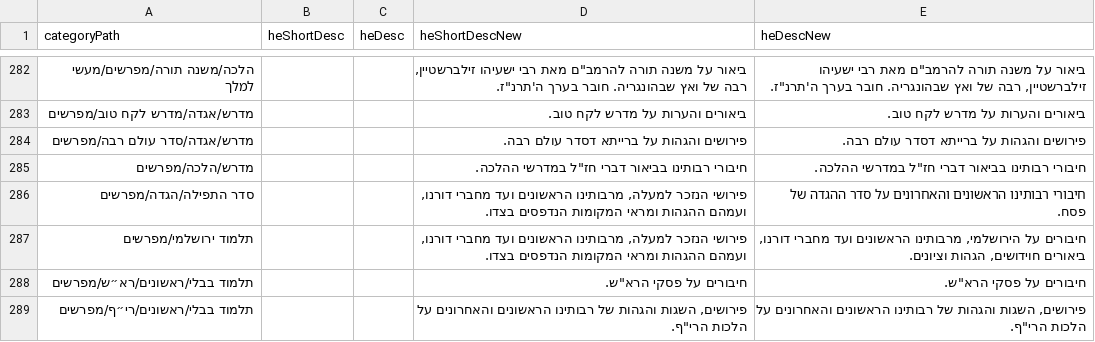
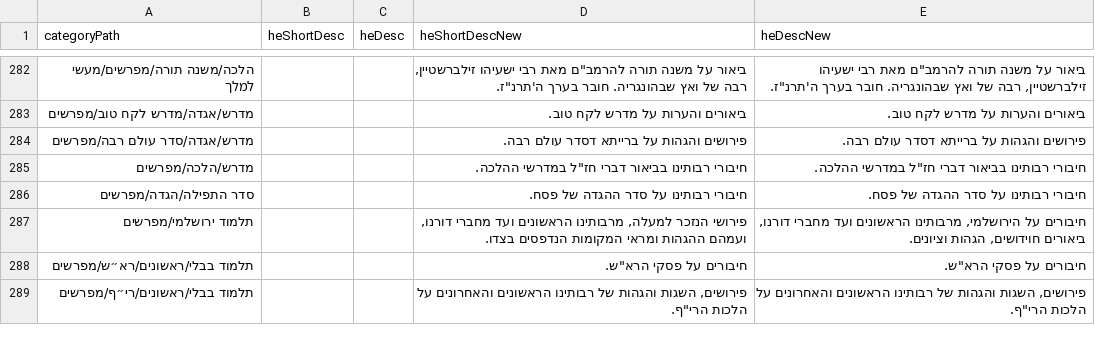
Before and after one commit to Bshlomecha/otzaria-library, a CSV file: ForDB/sefaria_category_changes.csv, drawn as a sheet; only a part is shown, gaps mark what is left out; the diff covers the shown part only.

```diff
--- a/ForDB/sefaria_category_changes.csv
+++ b/ForDB/sefaria_category_changes.csv
@@ -285,3 +285,3 @@
 "מדרש/הלכה/מפרשים","","","חיבורי רבותינו בביאור דברי חז""ל במדרשי ההלכה.","חיבורי רבותינו בביאור דברי חז""ל במדרשי ההלכה."
-"סדר התפילה/הגדה/מפרשים","","","פירושי הנזכר למעלה, מרבותינו הראשונים ועד מחברי דורנו, ועמהם ההגהות ומראי המקומות הנדפסים בצדו.","חיבורי רבותינו הראשונים והאחרונים על סדר ההגדה של פסח."
+"סדר התפילה/הגדה/מפרשים","","","חיבורי רבותינו על סדר ההגדה של פסח.","חיבורי רבותינו על סדר ההגדה של פסח."
 "תלמוד ירושלמי/מפרשים","","","פירושי הנזכר למעלה, מרבותינו הראשונים ועד מחברי דורנו, ועמהם ההגהות ומראי המקומות הנדפסים בצדו.","חיבורים על הירושלמי, מרבותינו הראשונים ועד מחברי דורנו, ביאורים חוידושים, הגהות וציונים."
```
Also changed, not shown: 13 edited cells elsewhere in this file.
